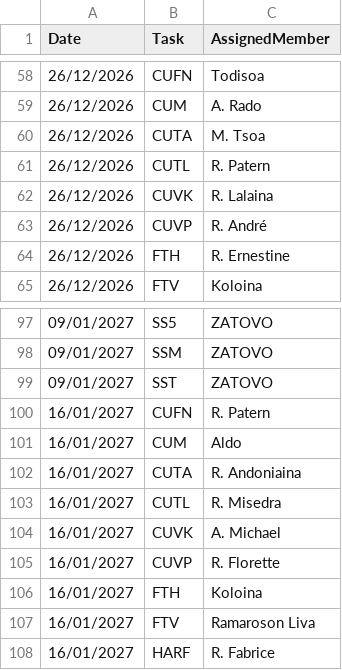
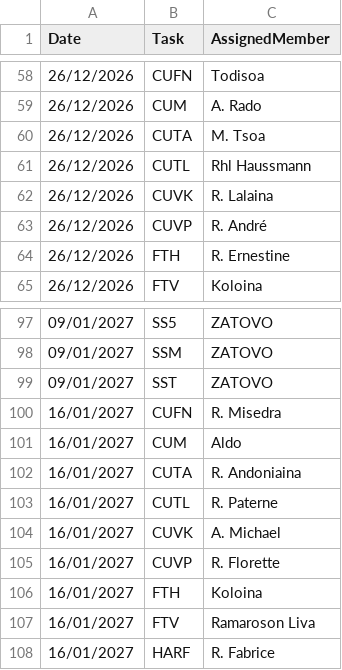
Before and after one commit to nainaw/scheduler, a CSV file: schedule.csv, drawn as a sheet; only a part is shown, gaps mark what is left out.

Commit message:
Update names in schedule.csv

```diff
--- a/schedule.csv
+++ b/schedule.csv
@@ -60,3 +60,3 @@ Date,Task,AssignedMember
 26/12/2026,CUTA,M. Tsoa
-26/12/2026,CUTL,R. Patern
+26/12/2026,CUTL,Rhl Haussmann
 26/12/2026,CUVK,R. Lalaina
@@ -99,6 +99,6 @@ Date,Task,AssignedMember
 09/01/2027,SST,ZATOVO
-16/01/2027,CUFN,R. Patern
+16/01/2027,CUFN,R. Misedra
 16/01/2027,CUM,Aldo
 16/01/2027,CUTA,R. Andoniaina
-16/01/2027,CUTL,R. Misedra
+16/01/2027,CUTL,R. Paterne
 16/01/2027,CUVK,A. Michael
```
